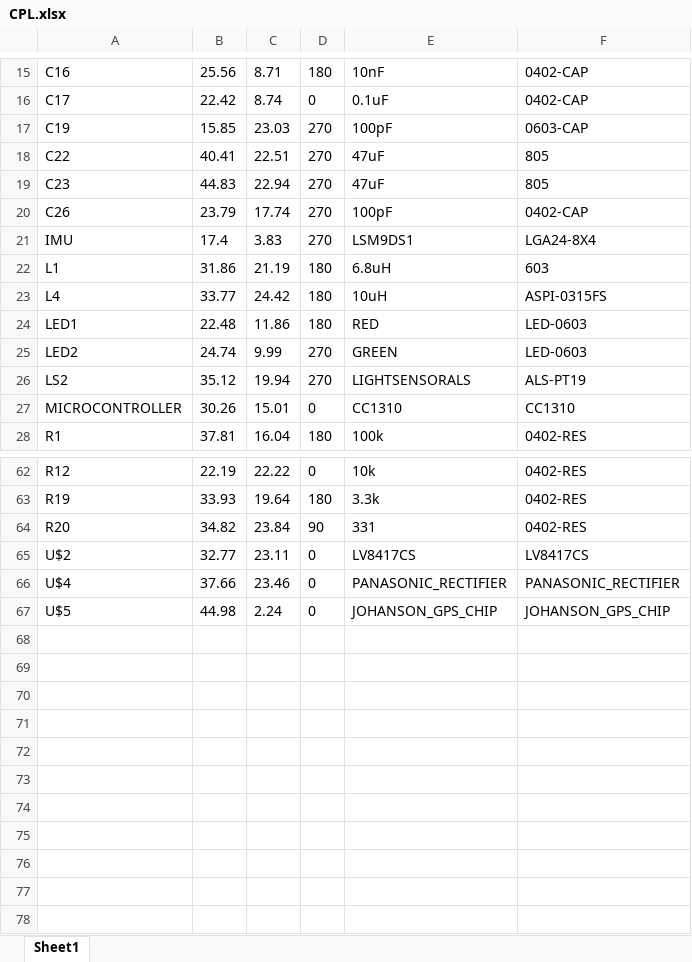
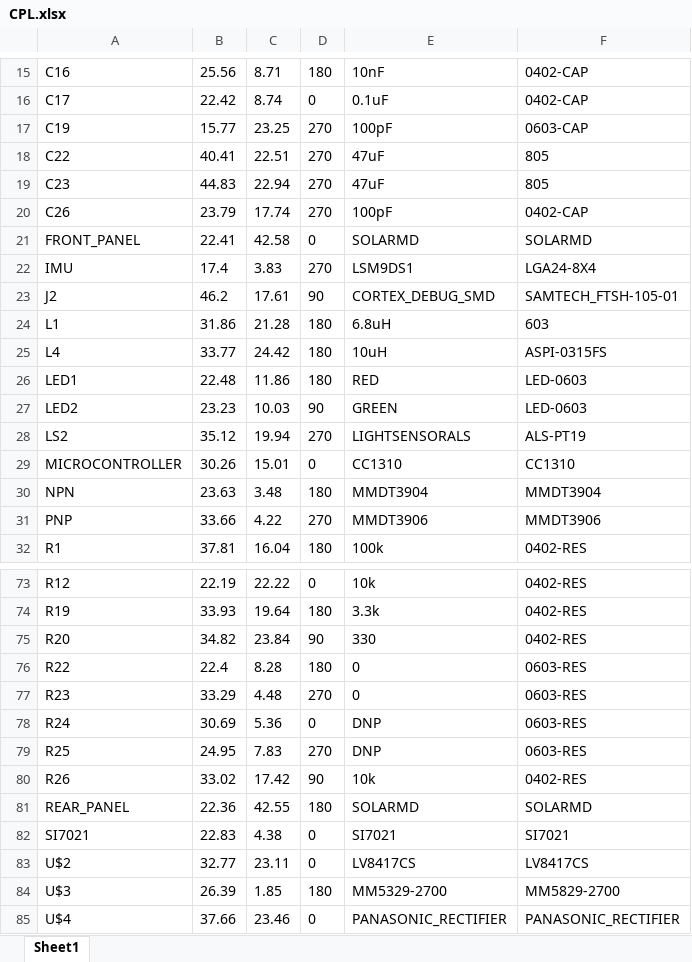
Before and after one commit to vha3/Monarch-Board, an Excel workbook: CPL/CPL.xlsx, sheet Sheet1, drawn as a sheet; only a part is shown, gaps mark what is left out; the shorter side is filled out with more unchanged rows; values as stored, in another font and other column widths than the file's, no borders; addresses are those after the commit; the diff covers the shown part only; the diff names each change by its address in the sheet, - before the commit and + after, or states it on an @@ line.

```diff
--- a/CPL/CPL.xlsx (sheet Sheet1)
+++ b/CPL/CPL.xlsx (sheet Sheet1)
-B17: 15.85
+B17: 15.77
-C17: 23.03
+C17: 23.25
+row 21: FRONT_PANEL | 22.41 | 42.58 | 0 | SOLARMD | SOLARMD
+row 23: J2 | 46.2 | 17.61 | 90 | CORTEX_DEBUG_SMD | SAMTECH_FTSH-105-01
-C24: 21.19
+C24: 21.28
-B27: 24.74
+B27: 23.23
-C27: 9.99
+C27: 10.03
-D27: 270
+D27: 90
+row 30: NPN | 23.63 | 3.48 | 180 | MMDT3904 | MMDT3904
+row 31: PNP | 33.66 | 4.22 | 270 | MMDT3906 | MMDT3906
-E75: 331
+E75: 330
+row 76: R22 | 22.4 | 8.28 | 180 | 0 | 0603-RES
+row 77: R23 | 33.29 | 4.48 | 270 | 0 | 0603-RES
+row 78: R24 | 30.69 | 5.36 | 0 | DNP | 0603-RES
+row 79: R25 | 24.95 | 7.83 | 270 | DNP | 0603-RES
+row 80: R26 | 33.02 | 17.42 | 90 | 10k | 0402-RES
+row 81: REAR_PANEL | 22.36 | 42.55 | 180 | SOLARMD | SOLARMD
+row 82: SI7021 | 22.83 | 4.38 | 0 | SI7021 | SI7021
+row 84: U$3 | 26.39 | 1.85 | 180 | MM5329-2700 | MM5829-2700
```
Also changed, not shown: 12 added rows, 5 removed rows and 6 edited cells elsewhere in this sheet, BOM/BOM.xlsx, 29 other files.
